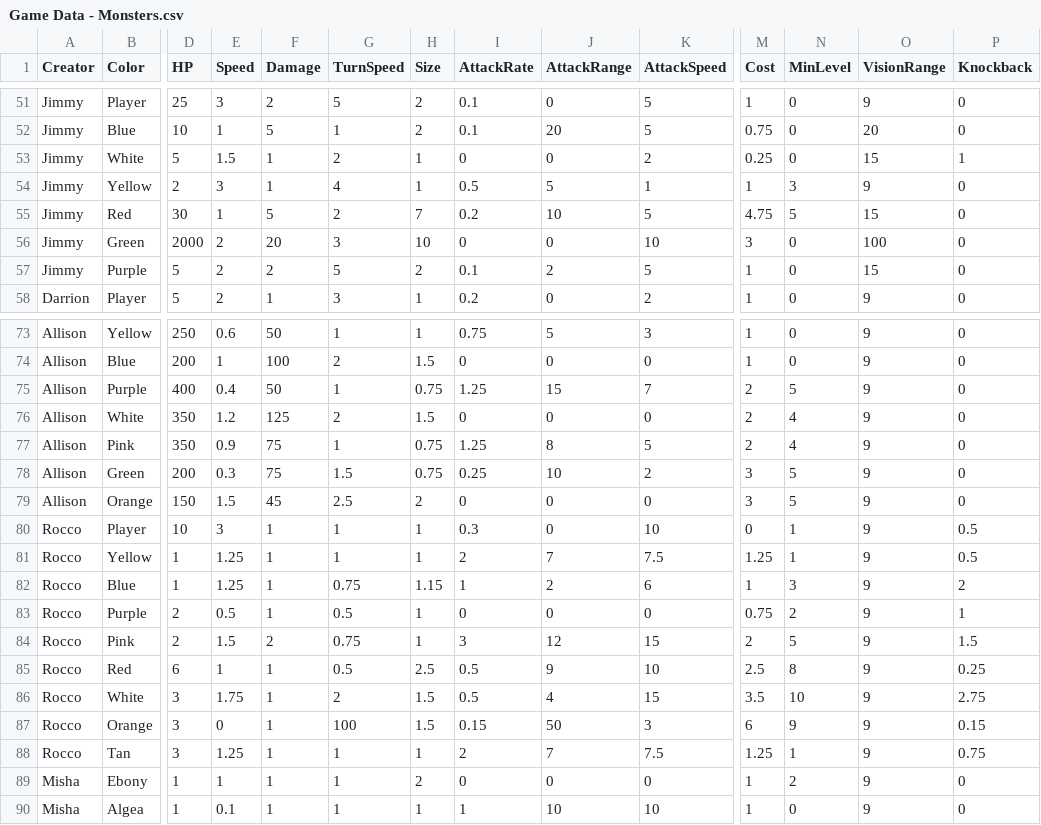
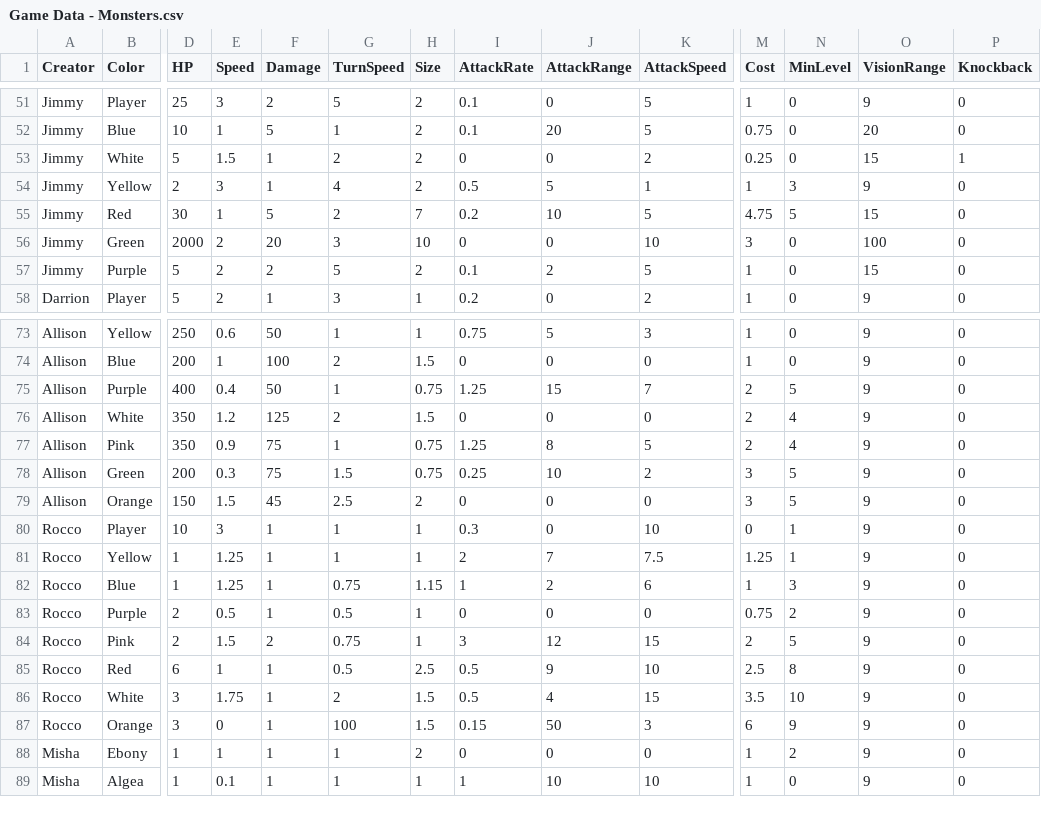
Before and after one commit to OtspIII/LIULevelDesignPlatformer, a CSV file: Assets/Resources/Game Data - Monsters.csv, drawn as a sheet; only a part is shown, gaps mark what is left out; rows hold the shown columns only; the diff names each change by its address in the sheet, - before the commit and + after, or states it on an @@ line.

```diff
--- a/Assets/Resources/Game Data - Monsters.csv
+++ b/Assets/Resources/Game Data - Monsters.csv
-H53:H54 (Size): 1
+H53:H54 (Size): 2
-P80:P81 (Knockback): 0.5
+P80:P81 (Knockback): 0
-P82 (Knockback): 2
+P82 (Knockback): 0
-P83 (Knockback): 1
+P83 (Knockback): 0
-P84 (Knockback): 1.5
+P84 (Knockback): 0
-P85 (Knockback): 0.25
+P85 (Knockback): 0
-P86 (Knockback): 2.75
+P86 (Knockback): 0
-P87 (Knockback): 0.15
+P87 (Knockback): 0
-row 88: Rocco | Tan | 3 | 1.25 | 1 | 1 | 1 | 2 | 7 | 7.5 | 1.25 | 1 | 9 | 0.75
```
Also changed, not shown: 5 other files.
